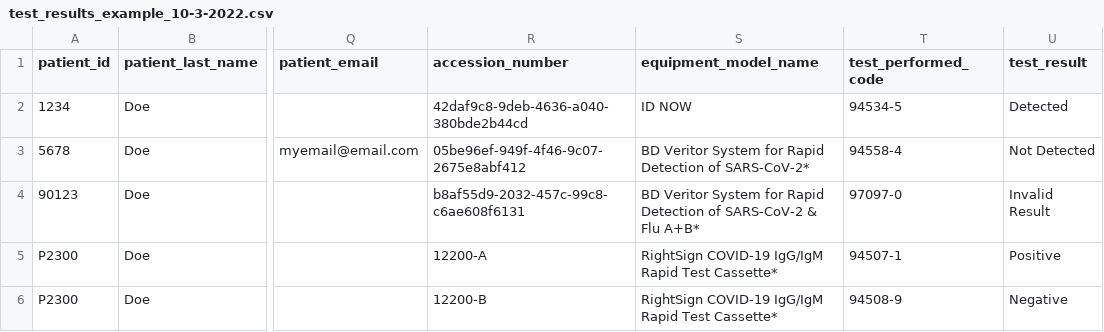
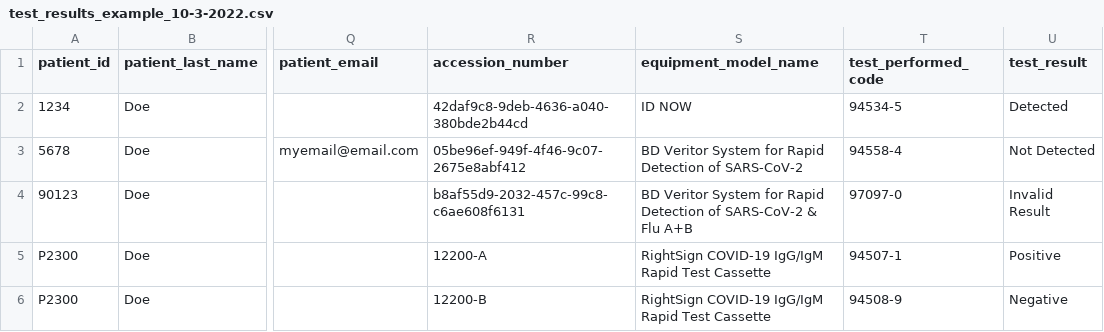
Before and after one commit to CDCgov/prime-simplereport-site, a CSV file: assets/resources/test_results_example_10-3-2022.csv, drawn as a sheet; only a part is shown, gaps mark what is left out; the diff names each change by its address in the sheet, - before the commit and + after, or states it on an @@ line.

Commit message:
update csv results example to not include (*) in device model (#502)
* update csv results example to not include (*) in device model

* added model back

```diff
--- a/assets/resources/test_results_example_10-3-2022.csv
+++ b/assets/resources/test_results_example_10-3-2022.csv
-S3 (equipment_model_name): …Detection of SARS-CoV-2*
+S3 (equipment_model_name): …Detection of SARS-CoV-2
-S4 (equipment_model_name): …& Flu A+B*
+S4 (equipment_model_name): …& Flu A+B
-S5:S6 (equipment_model_name): …Rapid Test Cassette*
+S5:S6 (equipment_model_name): …Rapid Test Cassette
```
